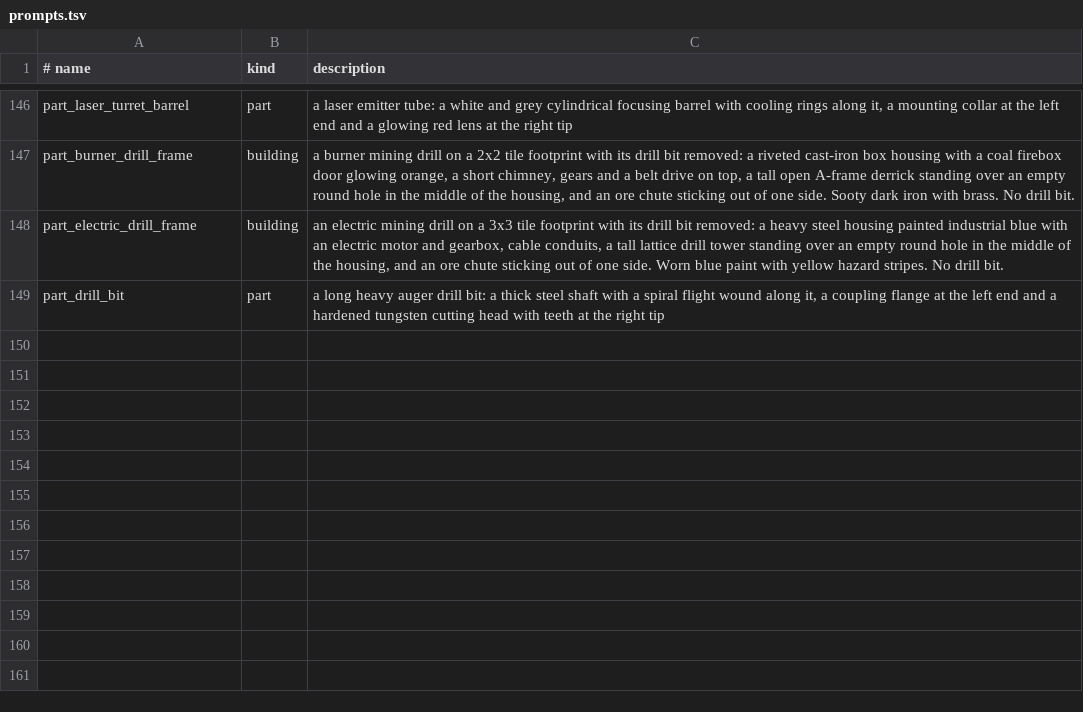
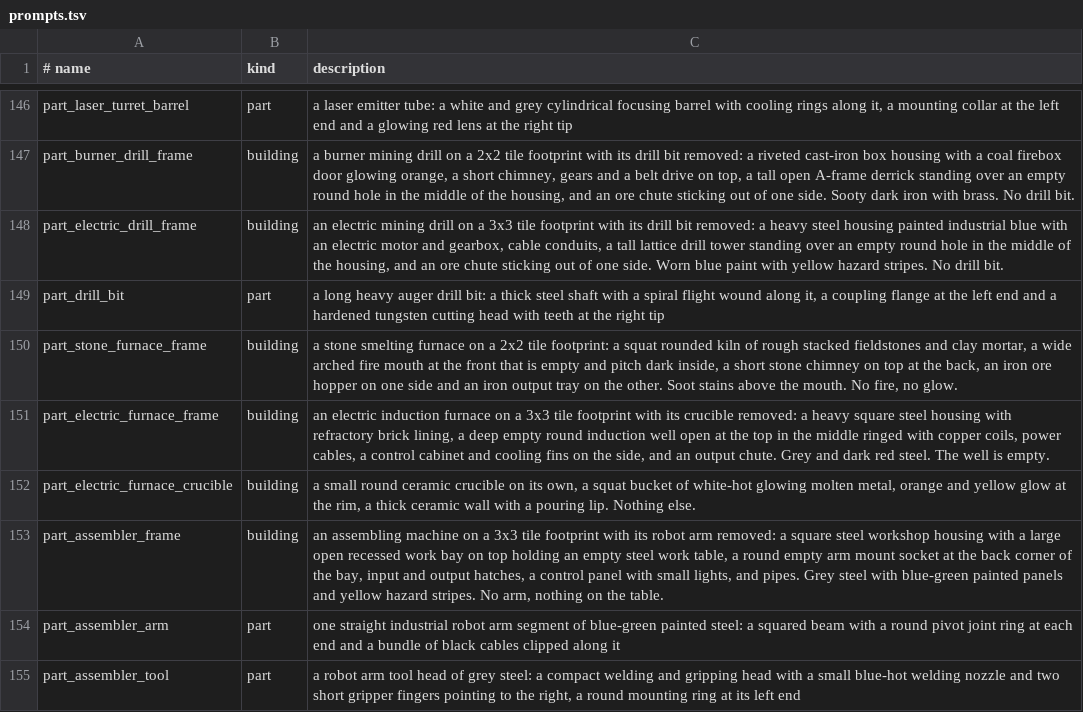
Before and after one commit to fgillet4/FrankForge, a TSV file: art/prompts.tsv, drawn as a sheet; only a part is shown, gaps mark what is left out.

```diff
--- a/art/prompts.tsv
+++ b/art/prompts.tsv
@@ -149 +149,7 @@ part_electric_drill_frame	building	an electric mining drill on a 3x3 tile footpr
 part_drill_bit	part	a long heavy auger drill bit: a thick steel shaft with a spiral flight wound along it, a coupling flange at the left end and a hardened tungsten cutting head with teeth at the right tip
+part_stone_furnace_frame	building	a stone smelting furnace on a 2x2 tile footprint: a squat rounded kiln of rough stacked fieldstones and clay mortar, a wide arched fire mouth at the front that is empty and pitch dark inside, a short stone chimney on top at the back, an iron ore hopper on one side and an iron output tray on the other. Soot stains above the mouth. No fire, no glow.
+part_electric_furnace_frame	building	an electric induction furnace on a 3x3 tile footprint with its crucible removed: a heavy square steel housing with refractory brick lining, a deep empty round induction well open at the top in the middle ringed with copper coils, power cables, a control cabinet and cooling fins on the side, and an output chute. Grey and dark red steel. The well is empty.
+part_electric_furnace_crucible	building	a small round ceramic crucible on its own, a squat bucket of white-hot glowing molten metal, orange and yellow glow at the rim, a thick ceramic wall with a pouring lip. Nothing else.
+part_assembler_frame	building	an assembling machine on a 3x3 tile footprint with its robot arm removed: a square steel workshop housing with a large open recessed work bay on top holding an empty steel work table, a round empty arm mount socket at the back corner of the bay, input and output hatches, a control panel with small lights, and pipes. Grey steel with blue-green painted panels and yellow hazard stripes. No arm, nothing on the table.
+part_assembler_arm	part	one straight industrial robot arm segment of blue-green painted steel: a squared beam with a round pivot joint ring at each end and a bundle of black cables clipped along it
+part_assembler_tool	part	a robot arm tool head of grey steel: a compact welding and gripping head with a small blue-hot welding nozzle and two short gripper fingers pointing to the right, a round mounting ring at its left end
```
Also changed, not shown: 13 other files.
